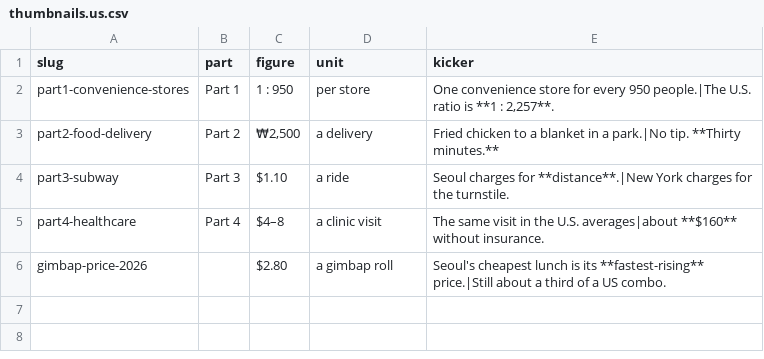
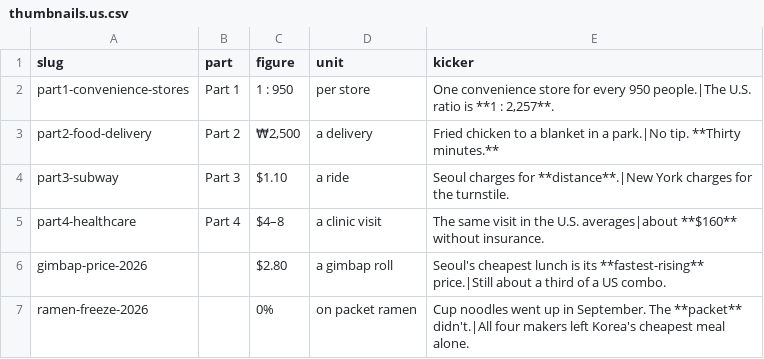
Before and after one commit to photolark-cmd/korea-rundown-assets, a CSV file: thumbnails.us.csv, drawn as a sheet.

```diff
--- a/thumbnails.us.csv
+++ b/thumbnails.us.csv
@@ -6 +6,2 @@ part4-healthcare,Part 4,$4–8,a clinic visit,The same visit in the U.S. average
 gimbap-price-2026,,$2.80,a gimbap roll,Seoul's cheapest lunch is its **fastest-rising** price.|Still about a third of a US combo.
+ramen-freeze-2026,,0%,on packet ramen,Cup noodles went up in September. The **packet** didn't.|All four makers left Korea's cheapest meal alone.
```
Also changed, not shown: figures.csv, 5 other files.
